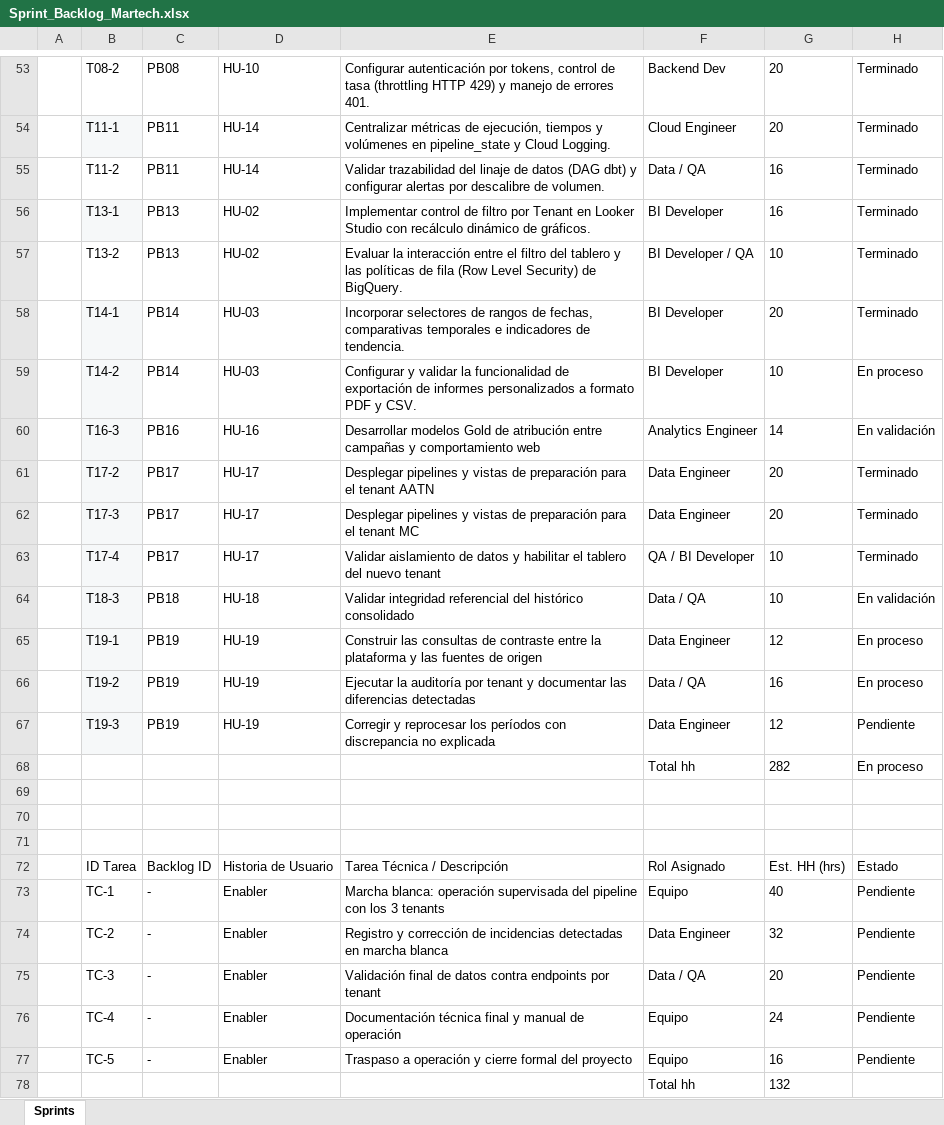
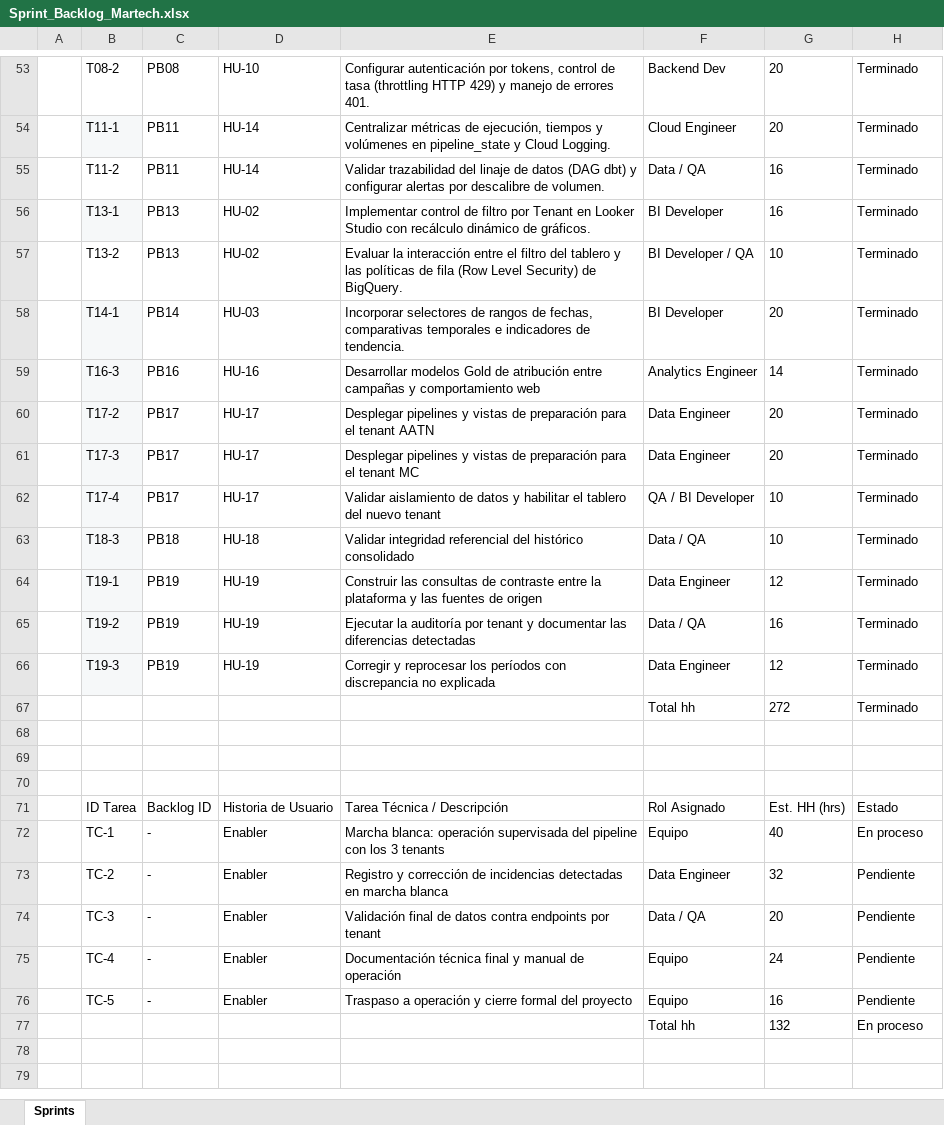
Before and after one commit to JeanPontigo/Martech, an Excel workbook: documentos/Sprint_Backlog_Martech.xlsx, sheet Sprints, drawn as a sheet; only a part is shown, gaps mark what is left out; values as stored, in another font and other column widths than the file's, no borders; charts and pictures and table styles not drawn; removed rows and columns are numbered as before the commit, all else as after; the diff names each change by its address in the sheet, - before the commit and + after, or states it on an @@ line.

Commit message:
Actualización de documentos + Informe oficial del proyecto - Jaime Vergara

```diff
--- a/documentos/Sprint_Backlog_Martech.xlsx (sheet Sprints)
+++ b/documentos/Sprint_Backlog_Martech.xlsx (sheet Sprints)
-row 59:  | T14-2 | PB14 | HU-03 | Configurar y validar la funcionalidad de exportación de informes personalizados a formato PDF y CSV. | BI Developer | 10 | En proceso
-H59: En validación
+H59: Terminado
-H63: En validación
+H63: Terminado
-H64:H65: En proceso
+H64:H65: Terminado
-H66: Pendiente
+H66: Terminado
-row 68:  |  |  |  |  | Total hh | 282 | En proceso
+row 67:  |  |  |  |  | Total hh | 272 | Terminado
-H72: Pendiente
+H72: En proceso
-H77: (empty)
+H77: En proceso
```
Also changed, not shown: formulas that keep their value, documentos/Historias_Usuario_Martech.xls.xlsx, documentos/Product_Backlog_martech.xlsx, 16 other files.
